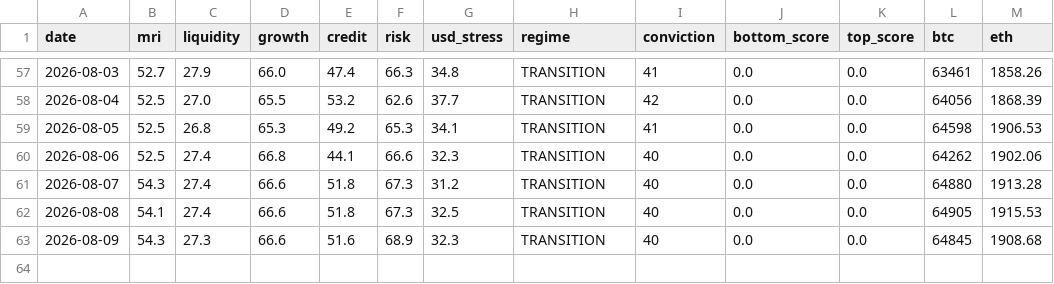
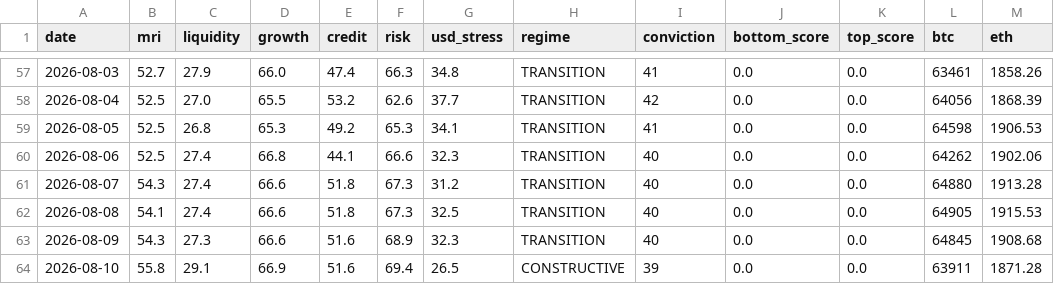
Before and after one commit to noahdeitmerg-svg/makro-dashboard, a CSV file: history.csv, drawn as a sheet; only a part is shown, gaps mark what is left out.

```diff
--- a/history.csv
+++ b/history.csv
@@ -63 +63,2 @@ date,mri,liquidity,growth,credit,risk,usd_stress,regime,conviction,bottom_score,
 2026-08-09,54.3,27.3,66.6,51.6,68.9,32.3,TRANSITION,40,0.0,0.0,64845,1908.68
+2026-08-10,55.8,29.1,66.9,51.6,69.4,26.5,CONSTRUCTIVE,39,0.0,0.0,63911,1871.28
```
Also changed, not shown: 2 other files.
